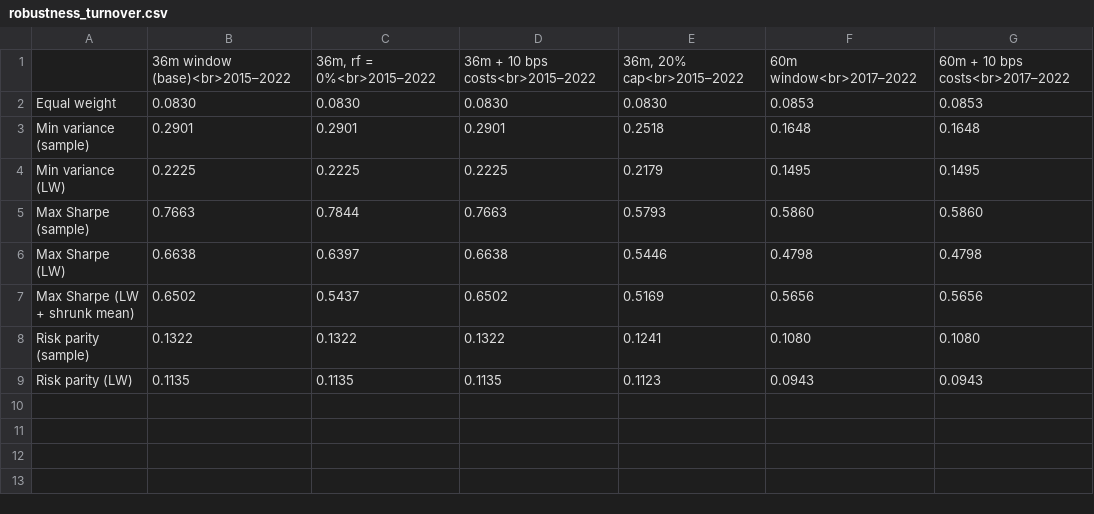
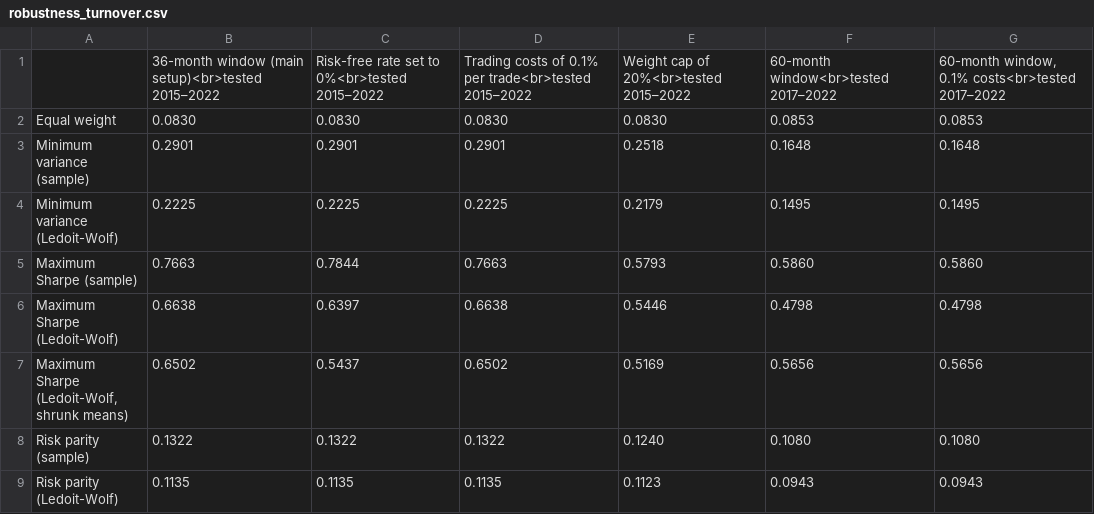
Before and after one commit to pooja003-cloud/portfolio-optimization, a CSV file: results/robustness_turnover.csv, drawn as a sheet.

```diff
--- a/results/robustness_turnover.csv
+++ b/results/robustness_turnover.csv
@@ -1,9 +1,9 @@
-,36m window (base)<br>2015–2022,"36m, rf = 0%<br>2015–2022",36m + 10 bps costs<br>2015–2022,"36m, 20% cap<br>2015–2022",60m window<br>2017–2022,60m + 10 bps costs<br>2017–2022
+,36-month window (main setup)<br>tested 2015–2022,Risk-free rate set to 0%<br>tested 2015–2022,Trading costs of 0.1% per trade<br>tested 2015–2022,Weight cap of 20%<br>tested 2015–2022,60-month window<br>tested 2017–2022,"60-month window, 0.1% costs<br>tested 2017–2022"
 Equal weight,0.0830,0.0830,0.0830,0.0830,0.0853,0.0853
-Min variance (sample),0.2901,0.2901,0.2901,0.2518,0.1648,0.1648
-Min variance (LW),0.2225,0.2225,0.2225,0.2179,0.1495,0.1495
-Max Sharpe (sample),0.7663,0.7844,0.7663,0.5793,0.5860,0.5860
-Max Sharpe (LW),0.6638,0.6397,0.6638,0.5446,0.4798,0.4798
-Max Sharpe (LW + shrunk mean),0.6502,0.5437,0.6502,0.5169,0.5656,0.5656
-Risk parity (sample),0.1322,0.1322,0.1322,0.1241,0.1080,0.1080
-Risk parity (LW),0.1135,0.1135,0.1135,0.1123,0.0943,0.0943
+Minimum variance (sample),0.2901,0.2901,0.2901,0.2518,0.1648,0.1648
+Minimum variance (Ledoit-Wolf),0.2225,0.2225,0.2225,0.2179,0.1495,0.1495
+Maximum Sharpe (sample),0.7663,0.7844,0.7663,0.5793,0.5860,0.5860
+Maximum Sharpe (Ledoit-Wolf),0.6638,0.6397,0.6638,0.5446,0.4798,0.4798
+"Maximum Sharpe (Ledoit-Wolf, shrunk means)",0.6502,0.5437,0.6502,0.5169,0.5656,0.5656
+Risk parity (sample),0.1322,0.1322,0.1322,0.1240,0.1080,0.1080
+Risk parity (Ledoit-Wolf),0.1135,0.1135,0.1135,0.1123,0.0943,0.0943
```
Also changed, not shown: results/metrics.csv, results/oos_returns.csv, 38 other files.
